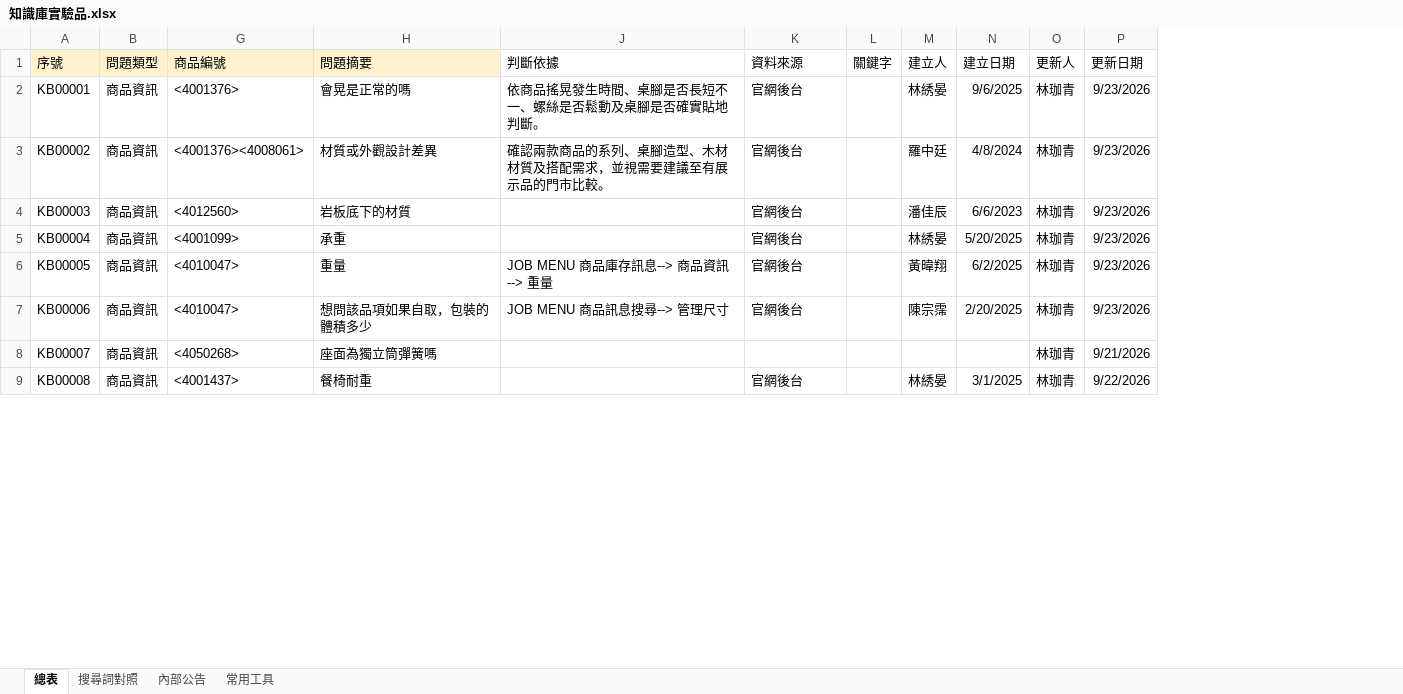
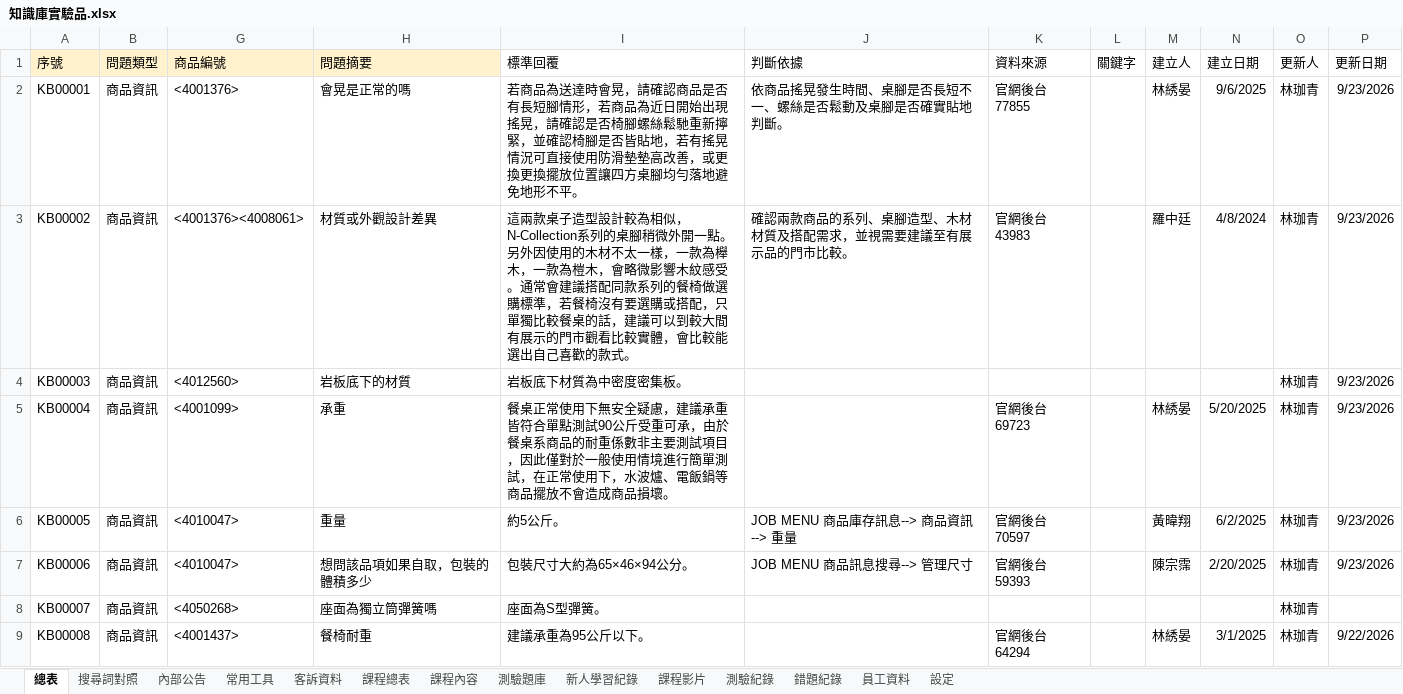
Before and after one commit to lin-chiaching/nitori-knowledge-test, an Excel workbook: DATA/知識庫實驗品.xlsx, sheet 總表, drawn as a sheet; only a part is shown; values as stored, in another font and other column widths than the file's, no borders; the diff covers the shown part only; the diff names each change by its address in the sheet, - before the commit and + after, or states it on an @@ line.

```diff
--- a/DATA/知識庫實驗品.xlsx (sheet 總表)
+++ b/DATA/知識庫實驗品.xlsx (sheet 總表)
+sheet tab: 客訴資料
+sheet tab: 課程總表
+sheet tab: 課程內容
+sheet tab: 測驗題庫
+sheet tab: 新人學習紀錄
+sheet tab: 課程影片
+sheet tab: 測驗紀錄
+sheet tab: 錯題紀錄
+sheet tab: 員工資料
+sheet tab: 設定
@@ column I (標準回覆) unhidden, rows 2-9: 若商品為送達時會晃，請確認商品是否有長短腳情形，若商品為近日開始出現搖晃，請確認是否椅腳螺絲鬆馳重新擰緊，並確認椅腳是否皆貼地，若有搖晃情況可直接使用防滑墊墊高改善，或更換更換擺放位置讓四方桌腳均勻落地避免地形不平。 | 這兩款桌子造型設計較為相似，N-Collection系列的桌腳稍微外開一點。另外因使用的木材不太一樣，一款為櫸木，一款為榿木，會略微影響木紋感受。通常會建議搭配同款系列的餐椅做選購標準，若餐椅沒有要選購或搭配，只單獨比較餐桌的話，建議可以到較大間有展示的門市觀看比較實體，會比較能選出自己喜歡的款式。 | 岩板底下材質為中密度密集板。 | 餐桌正常使用下無安全疑慮，建議承重皆符合單點測試90公斤受重可承，由於餐桌系商品的耐重係數非主要測試項目，因此僅對於一般使用情境進行簡單測試，在正常使用下，水波爐、電飯鍋等商品擺放不會造成商品損壞。 | 約5公斤。 | 包裝尺寸大約為65×46×94公分。 | 座面為S型彈簧。 | 建議承重為95公斤以下。 @@
-K2 (資料來源): 官網後台
+K2 (資料來源): 官網後台 77855
-K3 (資料來源): 官網後台
+K3 (資料來源): 官網後台 43983
-K4 (資料來源): 官網後台
+K4 (資料來源): (empty)
-M4 (建立人): 潘佳辰
+M4 (建立人): (empty)
-N4 (建立日期): 6/6/2023
+N4 (建立日期): (empty)
-K5 (資料來源): 官網後台
+K5 (資料來源): 官網後台 69723
-K6 (資料來源): 官網後台
+K6 (資料來源): 官網後台 70597
-K7 (資料來源): 官網後台
+K7 (資料來源): 官網後台 59393
-P8 (更新日期): 9/21/2026
+P8 (更新日期): (empty)
-K9 (資料來源): 官網後台
+K9 (資料來源): 官網後台 64294
```
Also changed, not shown: 1 removed row and 157 edited cells elsewhere in this sheet, hidden cells.
